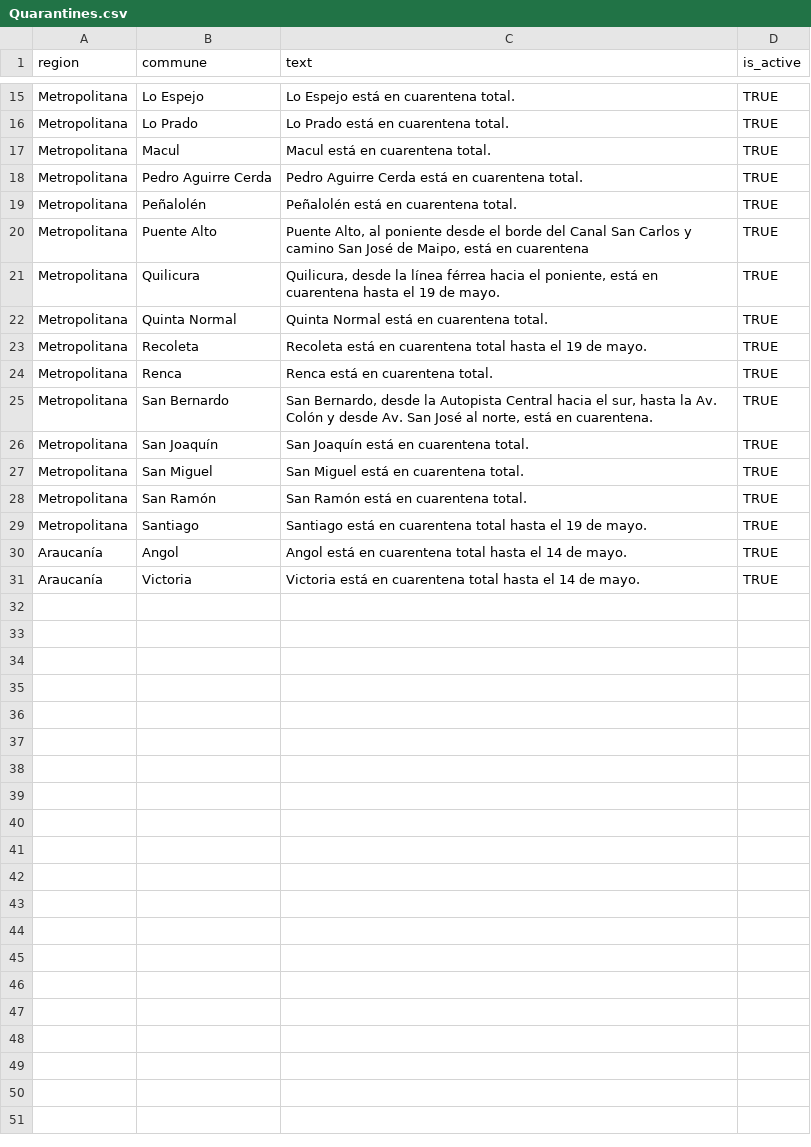
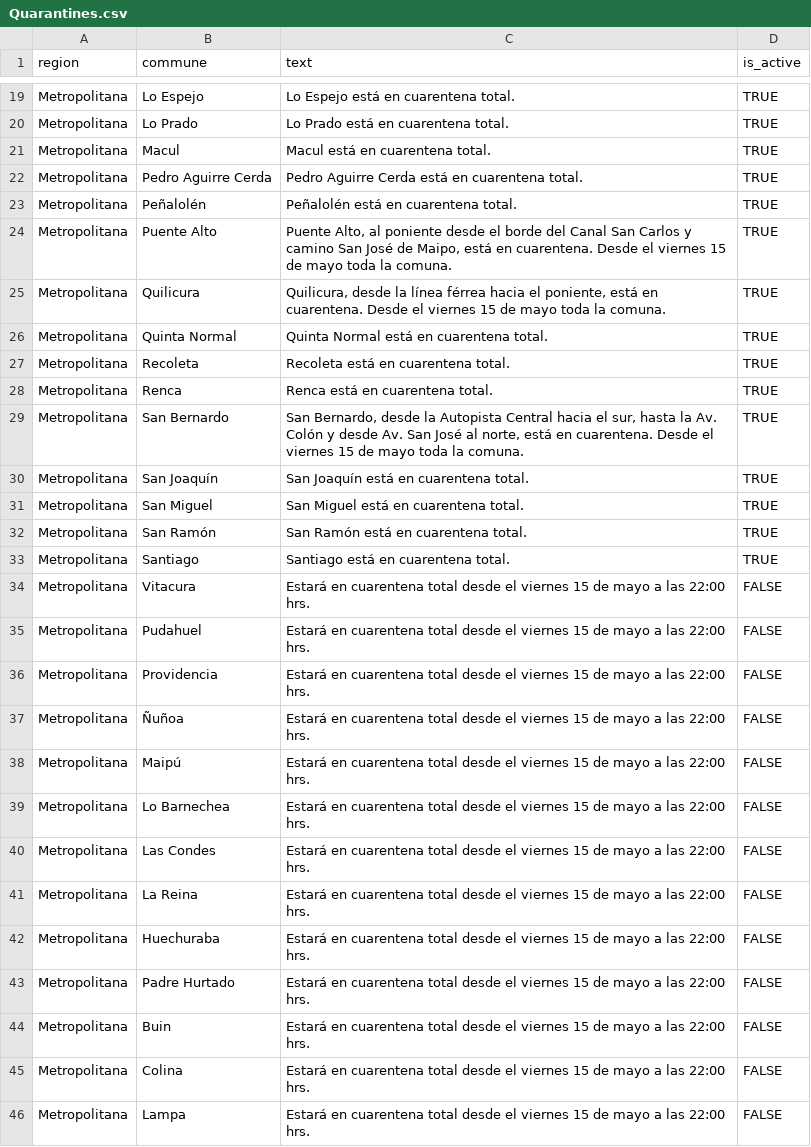
Before and after one commit to javierlopeza/datos-coronavirus-chile, a CSV file: minciencia_data/Quarantines.csv, drawn as a sheet; only a part is shown, gaps mark what is left out; the diff covers the shown part only.

Commit message:
feat: update quarantines

```diff
--- a/minciencia_data/Quarantines.csv
+++ b/minciencia_data/Quarantines.csv
@@ -19,8 +23,8 @@ Metropolitana,Pedro Aguirre Cerda,Pedro Aguirre Cerda está en cuarentena total.
 Metropolitana,Peñalolén,Peñalolén está en cuarentena total.,TRUE
-Metropolitana,Puente Alto,"Puente Alto, al poniente desde el borde del Canal San Carlos y camino San José de Maipo, está en cuarentena",TRUE
-Metropolitana,Quilicura,"Quilicura, desde la línea férrea hacia el poniente, está en cuarentena hasta el 19 de mayo.",TRUE
+Metropolitana,Puente Alto,"Puente Alto, al poniente desde el borde del Canal San Carlos y camino San José de Maipo, está en cuarentena. Desde el viernes 15 de mayo toda la comuna.",TRUE
+Metropolitana,Quilicura,"Quilicura, desde la línea férrea hacia el poniente, está en cuarentena. Desde el viernes 15 de mayo toda la comuna.",TRUE
 Metropolitana,Quinta Normal,Quinta Normal está en cuarentena total.,TRUE
-Metropolitana,Recoleta,Recoleta está en cuarentena total hasta el 19 de mayo.,TRUE
+Metropolitana,Recoleta,Recoleta está en cuarentena total.,TRUE
 Metropolitana,Renca,Renca está en cuarentena total.,TRUE
-Metropolitana,San Bernardo,"San Bernardo, desde la Autopista Central hacia el sur, hasta la Av. Colón y desde Av. San José al norte, está en cuarentena.",TRUE
+Metropolitana,San Bernardo,"San Bernardo, desde la Autopista Central hacia el sur, hasta la Av. Colón y desde Av. San José al norte, está en cuarentena. Desde el viernes 15 de mayo toda la comuna.",TRUE
 Metropolitana,San Joaquín,San Joaquín está en cuarentena total.,TRUE
@@ -28,4 +32,15 @@ Metropolitana,San Miguel,San Miguel está en cuarentena total.,TRUE
 Metropolitana,San Ramón,San Ramón está en cuarentena total.,TRUE
-Metropolitana,Santiago,Santiago está en cuarentena total hasta el 19 de mayo.,TRUE
-Araucanía,Angol,Angol está en cuarentena total hasta el 14 de mayo.,TRUE
-Araucanía,Victoria,Victoria está en cuarentena total hasta el 14 de mayo.,TRUE
+Metropolitana,Santiago,Santiago está en cuarentena total.,TRUE
+Metropolitana,Vitacura,Estará en cuarentena total desde el viernes 15 de mayo a las 22:00 hrs.,FALSE
+Metropolitana,Pudahuel,Estará en cuarentena total desde el viernes 15 de mayo a las 22:00 hrs.,FALSE
+Metropolitana,Providencia,Estará en cuarentena total desde el viernes 15 de mayo a las 22:00 hrs.,FALSE
+Metropolitana,Ñuñoa,Estará en cuarentena total desde el viernes 15 de mayo a las 22:00 hrs.,FALSE
+Metropolitana,Maipú,Estará en cuarentena total desde el viernes 15 de mayo a las 22:00 hrs.,FALSE
+Metropolitana,Lo Barnechea,Estará en cuarentena total desde el viernes 15 de mayo a las 22:00 hrs.,FALSE
+Metropolitana,Las Condes,Estará en cuarentena total desde el viernes 15 de mayo a las 22:00 hrs.,FALSE
+Metropolitana,La Reina,Estará en cuarentena total desde el viernes 15 de mayo a las 22:00 hrs.,FALSE
+Metropolitana,Huechuraba,Estará en cuarentena total desde el viernes 15 de mayo a las 22:00 hrs.,FALSE
+Metropolitana,Padre Hurtado,Estará en cuarentena total desde el viernes 15 de mayo a las 22:00 hrs.,FALSE
+Metropolitana,Buin,Estará en cuarentena total desde el viernes 15 de mayo a las 22:00 hrs.,FALSE
+Metropolitana,Colina,Estará en cuarentena total desde el viernes 15 de mayo a las 22:00 hrs.,FALSE
+Metropolitana,Lampa,Estará en cuarentena total desde el viernes 15 de mayo a las 22:00 hrs.,FALSE
```
Also changed, not shown: 2 added rows and 1 edited cell elsewhere in this file, 2 other files.
